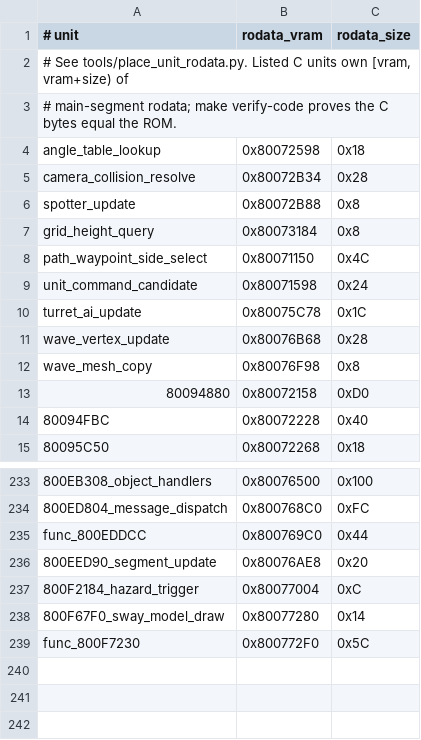
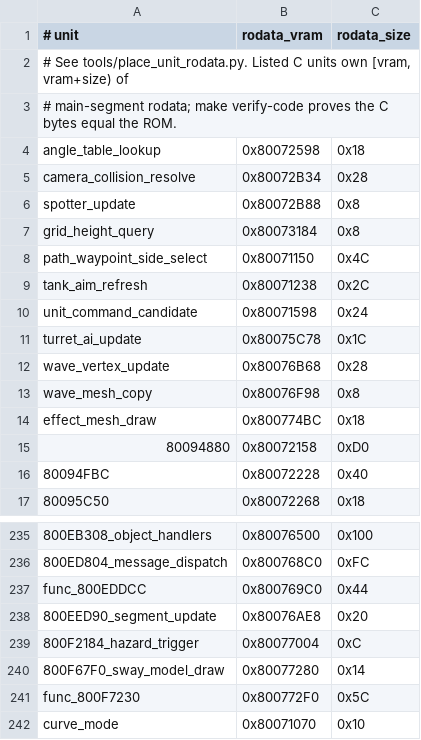
Before and after one commit to TheGh0stShip/BattleTanx-Global-Assault, a TSV file: config/us/unit_rodata.tsv, drawn as a sheet; only a part is shown, gaps mark what is left out; the diff names each change by its address in the sheet, - before the commit and + after, or states it on an @@ line.

```diff
--- a/config/us/unit_rodata.tsv
+++ b/config/us/unit_rodata.tsv
+row 9: tank_aim_refresh | 0x80071238 | 0x2C
+row 14: effect_mesh_draw | 0x800774BC | 0x18
+row 242: curve_mode | 0x80071070 | 0x10
```
Also changed, not shown: config/us/normalizer_assisted_units.tsv, config/us/unit_data.tsv, 33 other files.
